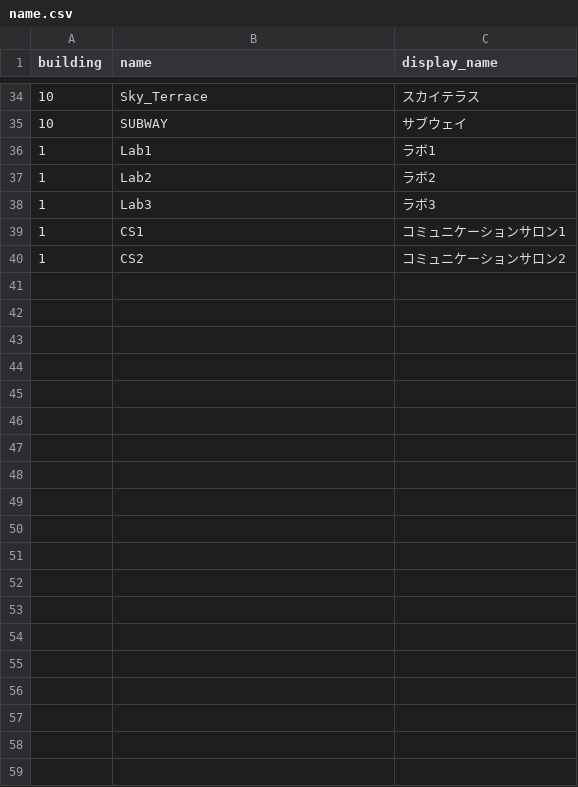
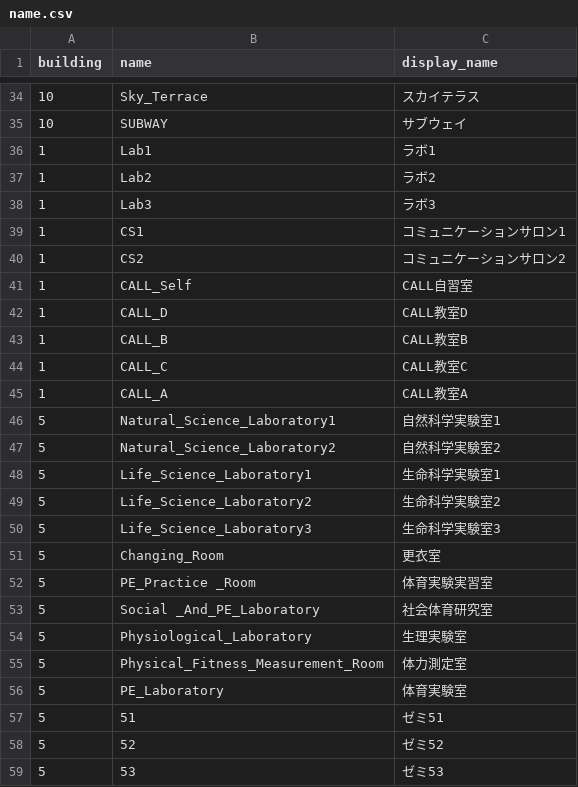
Before and after one commit to SenARMapOrg/SenARMapProject_2026, a CSV file: data/name.csv, drawn as a sheet; only a part is shown, gaps mark what is left out; the diff covers the shown part only.

Commit message:
【変更】スプレッドシート上からPush (実行者: 1061)

```diff
--- a/data/name.csv
+++ b/data/name.csv
@@ -40 +40,20 @@ building,name,display_name
 1,CS2,コミュニケーションサロン2
+1,CALL_Self,CALL自習室
+1,CALL_D,CALL教室D
+1,CALL_B,CALL教室B
+1,CALL_C,CALL教室C
+1,CALL_A,CALL教室A
+5,Natural_Science_Laboratory1,自然科学実験室1
+5,Natural_Science_Laboratory2,自然科学実験室2
+5,Life_Science_Laboratory1,生命科学実験室1
+5,Life_Science_Laboratory2,生命科学実験室2
+5,Life_Science_Laboratory3,生命科学実験室3
+5,Changing_Room,更衣室
+5,PE_Practice _Room,体育実験実習室
+5,Social _And_PE_Laboratory,社会体育研究室
+5,Physiological_Laboratory,生理実験室
+5,Physical_Fitness_Measurement_Room,体力測定室
+5,PE_Laboratory,体育実験室
+5,51,ゼミ51
+5,52,ゼミ52
+5,53,ゼミ53
```
Also changed, not shown: 13 added rows elsewhere in this file.
